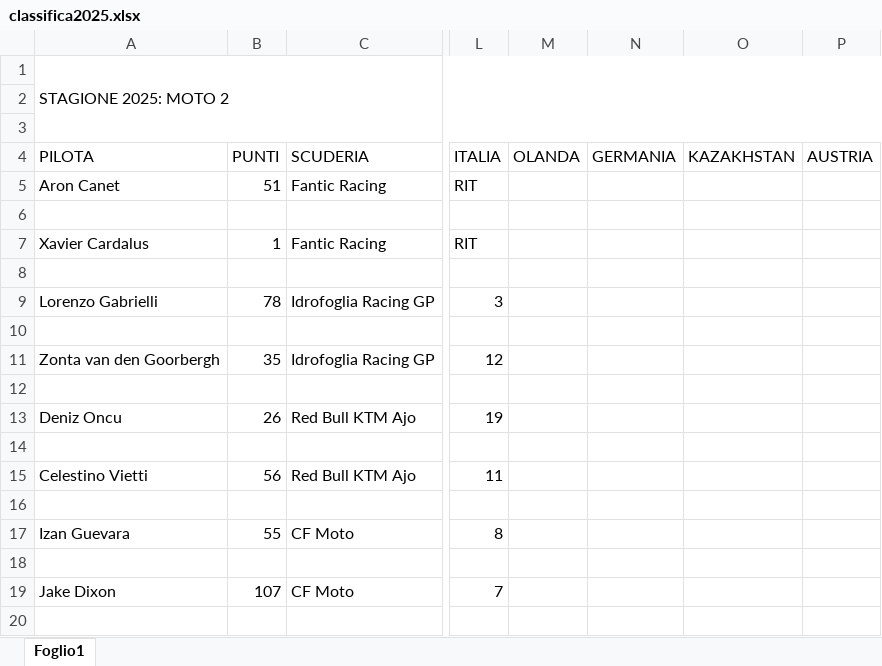
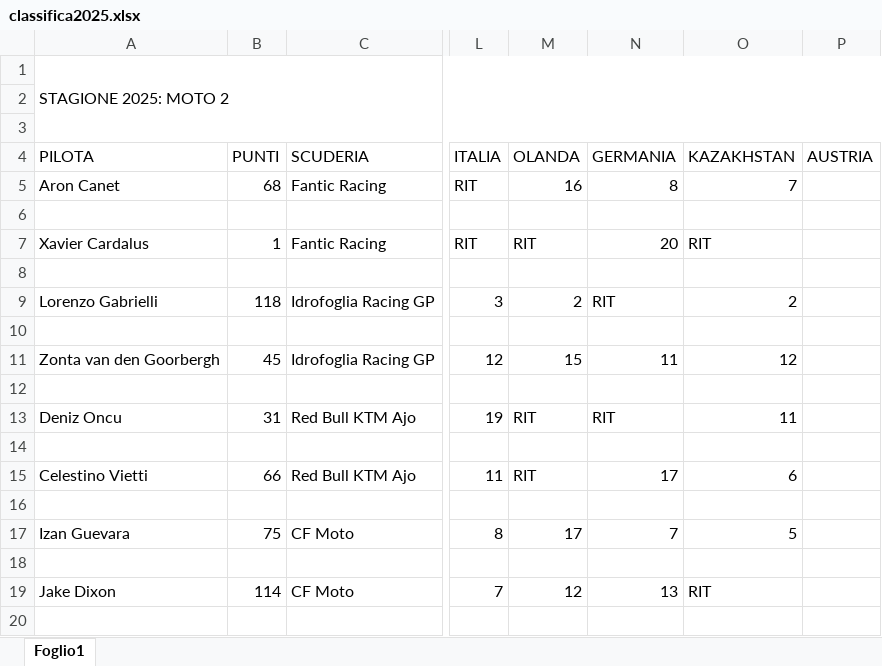
Before and after one commit to EmBee31/Sito_Motogp, an Excel workbook: docs/classifiche/classifica2025.xlsx, sheet Foglio1, drawn as a sheet; only a part is shown, gaps mark what is left out; values as stored, in another font and other column widths than the file's, no cell formats; charts and pictures not drawn; the diff covers the shown part only; the diff names each change by its address in the sheet, - before the commit and + after, or states it on an @@ line.

```diff
--- a/docs/classifiche/classifica2025.xlsx (sheet Foglio1)
+++ b/docs/classifiche/classifica2025.xlsx (sheet Foglio1)
-B5 (PUNTI): 51
+B5 (PUNTI): 68
-M5 (OLANDA): (empty)
+M5 (OLANDA): 16
-N5 (GERMANIA): (empty)
+N5 (GERMANIA): 8
-O5 (KAZAKHSTAN): (empty)
+O5 (KAZAKHSTAN): 7
-M7 (OLANDA): (empty)
+M7 (OLANDA): RIT
-N7 (GERMANIA): (empty)
+N7 (GERMANIA): 20
-O7 (KAZAKHSTAN): (empty)
+O7 (KAZAKHSTAN): RIT
-B9 (PUNTI): 78
+B9 (PUNTI): 118
-M9 (OLANDA): (empty)
+M9 (OLANDA): 2
-N9 (GERMANIA): (empty)
+N9 (GERMANIA): RIT
-O9 (KAZAKHSTAN): (empty)
+O9 (KAZAKHSTAN): 2
-B11 (PUNTI): 35
+B11 (PUNTI): 45
-M11 (OLANDA): (empty)
+M11 (OLANDA): 15
-N11 (GERMANIA): (empty)
+N11 (GERMANIA): 11
-O11 (KAZAKHSTAN): (empty)
+O11 (KAZAKHSTAN): 12
-B13 (PUNTI): 26
+B13 (PUNTI): 31
-M13 (OLANDA): (empty)
+M13 (OLANDA): RIT
-N13 (GERMANIA): (empty)
+N13 (GERMANIA): RIT
-O13 (KAZAKHSTAN): (empty)
+O13 (KAZAKHSTAN): 11
-B15 (PUNTI): 56
+B15 (PUNTI): 66
-M15 (OLANDA): (empty)
+M15 (OLANDA): RIT
-N15 (GERMANIA): (empty)
+N15 (GERMANIA): 17
-O15 (KAZAKHSTAN): (empty)
+O15 (KAZAKHSTAN): 6
-B17 (PUNTI): 55
+B17 (PUNTI): 75
-M17 (OLANDA): (empty)
+M17 (OLANDA): 17
-N17 (GERMANIA): (empty)
+N17 (GERMANIA): 7
-O17 (KAZAKHSTAN): (empty)
+O17 (KAZAKHSTAN): 5
-B19 (PUNTI): 107
+B19 (PUNTI): 114
-M19 (OLANDA): (empty)
+M19 (OLANDA): 12
-N19 (GERMANIA): (empty)
+N19 (GERMANIA): 13
-O19 (KAZAKHSTAN): (empty)
+O19 (KAZAKHSTAN): RIT
```
Also changed, not shown: 101 edited cells elsewhere in this sheet, cell formats, 3 other files.
